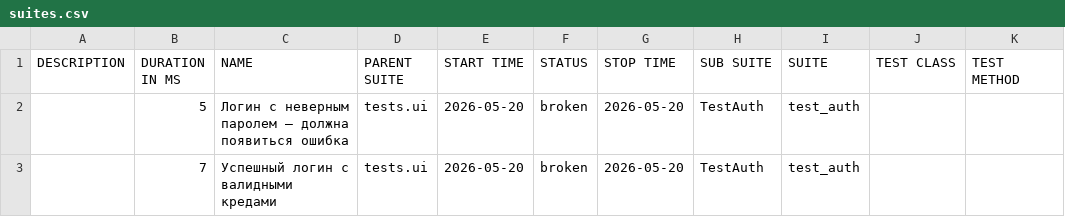
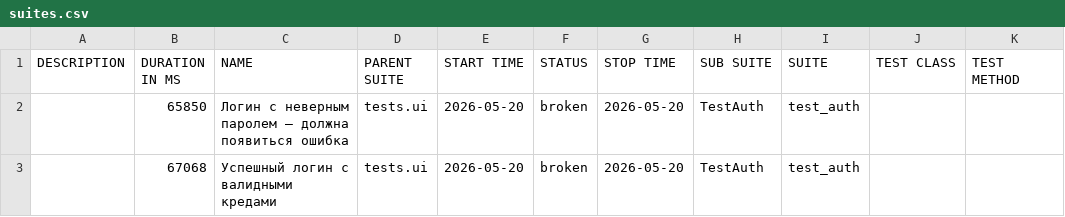
Before and after one commit to Sunaaa1/kartochki-tests, a CSV file: data/suites.csv, drawn as a sheet.

```diff
--- a/data/suites.csv
+++ b/data/suites.csv
@@ -1,3 +1,3 @@
 "DESCRIPTION","DURATION IN MS","NAME","PARENT SUITE","START TIME","STATUS","STOP TIME","SUB SUITE","SUITE","TEST CLASS","TEST METHOD"
-"","5","Логин с неверным паролем — должна появиться ошибка","tests.ui","2026-05-20","broken","2026-05-20","TestAuth","test_auth","",""
-"","7","Успешный логин с валидными кредами","tests.ui","2026-05-20","broken","2026-05-20","TestAuth","test_auth","",""
+"","65850","Логин с неверным паролем — должна появиться ошибка","tests.ui","2026-05-20","broken","2026-05-20","TestAuth","test_auth","",""
+"","67068","Успешный логин с валидными кредами","tests.ui","2026-05-20","broken","2026-05-20","TestAuth","test_auth","",""
```
Also changed, not shown: 27 other files.
